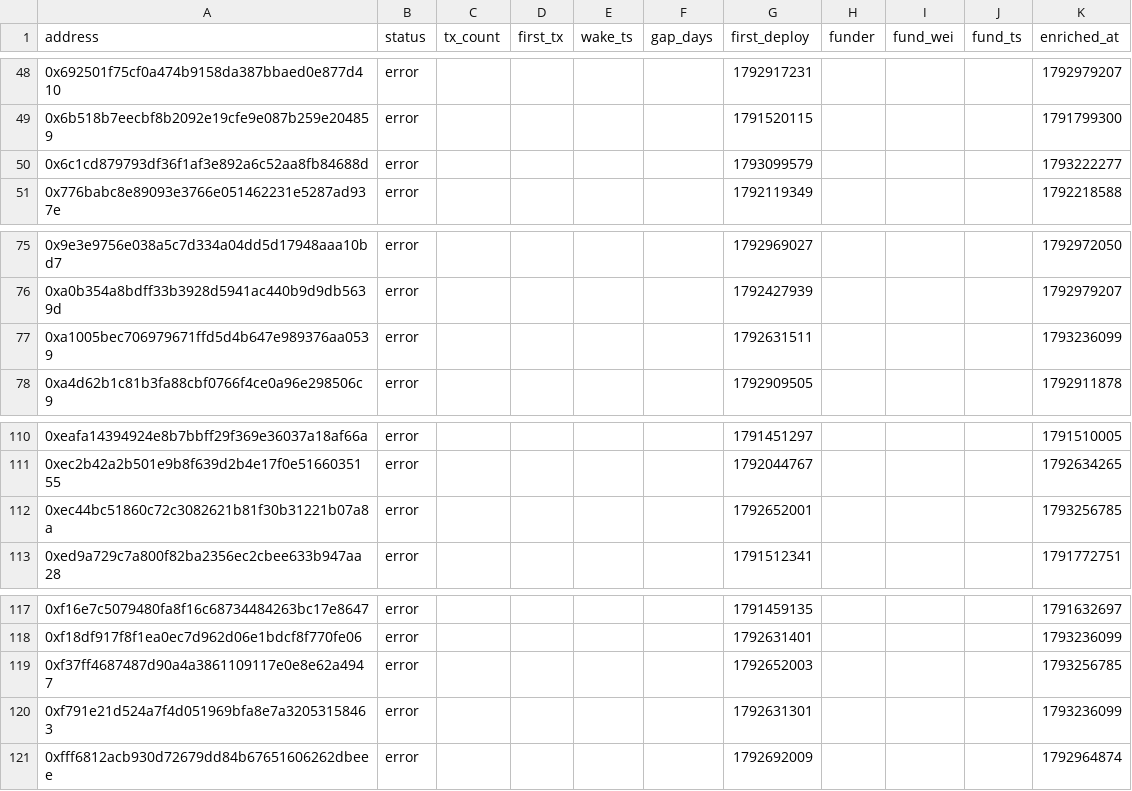
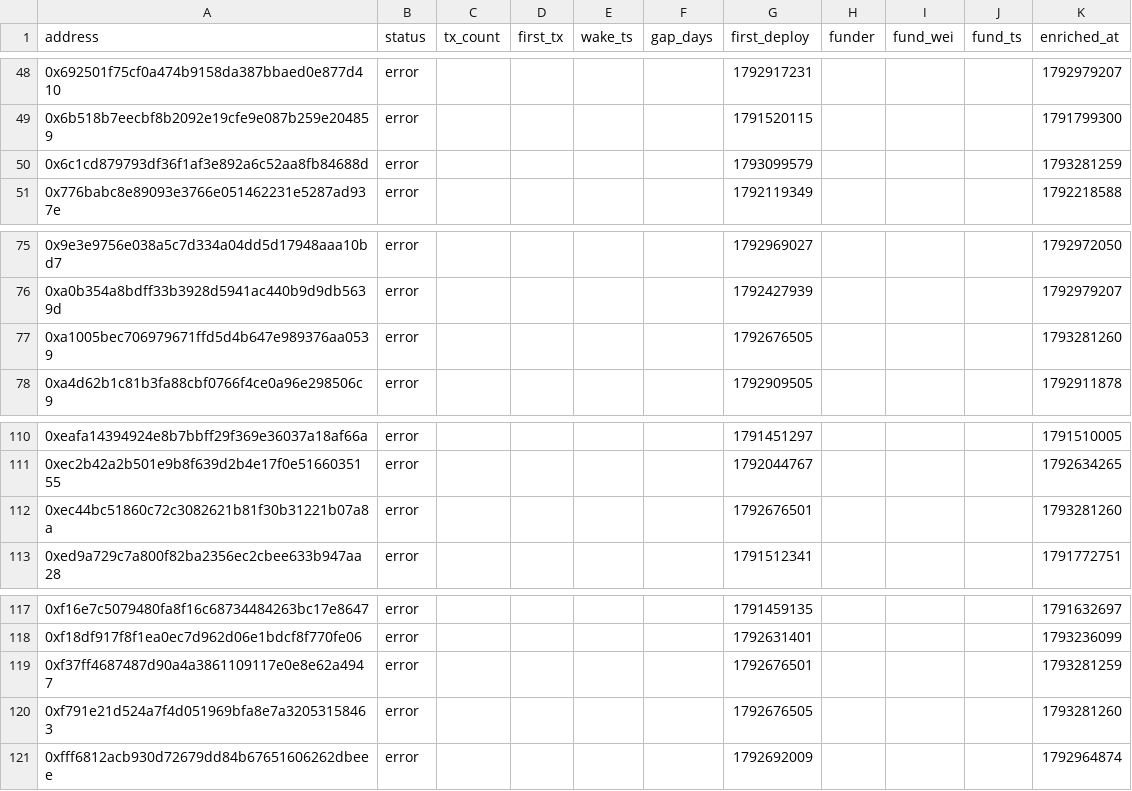
Before and after one commit to ashil13/early-hunter, a CSV file: data/wallets.csv, drawn as a sheet; only a part is shown, gaps mark what is left out.

Commit message:
update data

```diff
--- a/data/wallets.csv
+++ b/data/wallets.csv
@@ -49,3 +49,3 @@ address,status,tx_count,first_tx,wake_ts,gap_days,first_deploy,funder,fund_wei,f
 0x6b518b7eecbf8b2092e19cfe9e087b259e204859,error,,,,,1791520115,,,,1791799300
-0x6c1cd879793df36f1af3e892a6c52aa8fb84688d,error,,,,,1793099579,,,,1793222277
+0x6c1cd879793df36f1af3e892a6c52aa8fb84688d,error,,,,,1793099579,,,,1793281259
 0x776babc8e89093e3766e051462231e5287ad937e,error,,,,,1792119349,,,,1792218588
@@ -76,3 +76,3 @@ address,status,tx_count,first_tx,wake_ts,gap_days,first_deploy,funder,fund_wei,f
 0xa0b354a8bdff33b3928d5941ac440b9d9db5639d,error,,,,,1792427939,,,,1792979207
-0xa1005bec706979671ffd5d4b647e989376aa0539,error,,,,,1792631511,,,,1793236099
+0xa1005bec706979671ffd5d4b647e989376aa0539,error,,,,,1792676505,,,,1793281260
 0xa4d62b1c81b3fa88cbf0766f4ce0a96e298506c9,error,,,,,1792909505,,,,1792911878
@@ -111,3 +111,3 @@ address,status,tx_count,first_tx,wake_ts,gap_days,first_deploy,funder,fund_wei,f
 0xec2b42a2b501e9b8f639d2b4e17f0e5166035155,error,,,,,1792044767,,,,1792634265
-0xec44bc51860c72c3082621b81f30b31221b07a8a,error,,,,,1792652001,,,,1793256785
+0xec44bc51860c72c3082621b81f30b31221b07a8a,error,,,,,1792676501,,,,1793281260
 0xed9a729c7a800f82ba2356ec2cbee633b947aa28,error,,,,,1791512341,,,,1791772751
@@ -118,4 +118,4 @@ address,status,tx_count,first_tx,wake_ts,gap_days,first_deploy,funder,fund_wei,f
 0xf18df917f8f1ea0ec7d962d06e1bdcf8f770fe06,error,,,,,1792631401,,,,1793236099
-0xf37ff4687487d90a4a3861109117e0e8e62a4947,error,,,,,1792652003,,,,1793256785
-0xf791e21d524a7f4d051969bfa8e7a32053158463,error,,,,,1792631301,,,,1793236099
+0xf37ff4687487d90a4a3861109117e0e8e62a4947,error,,,,,1792676501,,,,1793281259
+0xf791e21d524a7f4d051969bfa8e7a32053158463,error,,,,,1792676505,,,,1793281260
 0xfff6812acb930d72679dd84b67651606262dbeee,error,,,,,1792692009,,,,1792964874
```
Also changed, not shown: 3 other files.
